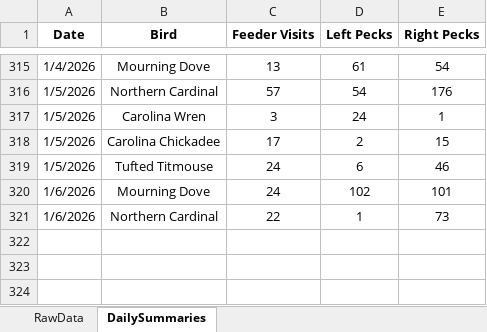
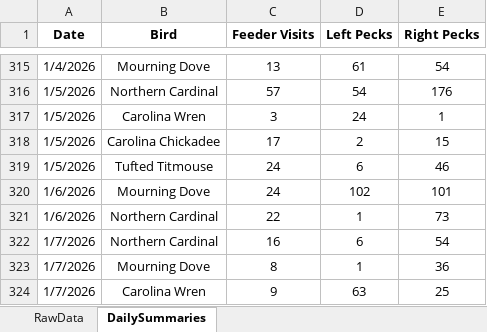
Before and after one commit to david-j-cox/backyard-ecology, an Excel workbook: data/multi_site_data.xlsx, sheet DailySummaries, drawn as a sheet; only a part is shown, gaps mark what is left out; values as stored, in another font and other column widths than the file's, no borders; the diff names each change by its address in the sheet, - before the commit and + after, or states it on an @@ line.

Commit message:
Daily dashboard update

```diff
--- a/data/multi_site_data.xlsx (sheet DailySummaries)
+++ b/data/multi_site_data.xlsx (sheet DailySummaries)
+row 322: 1/7/2026 | Northern Cardinal | 16 | 6 | 54
+row 323: 1/7/2026 | Mourning Dove | 8 | 1 | 36
+row 324: 1/7/2026 | Carolina Wren | 9 | 63 | 25
```
Also changed, not shown: sheet RawData, formulas that keep their value, 26 other files.
